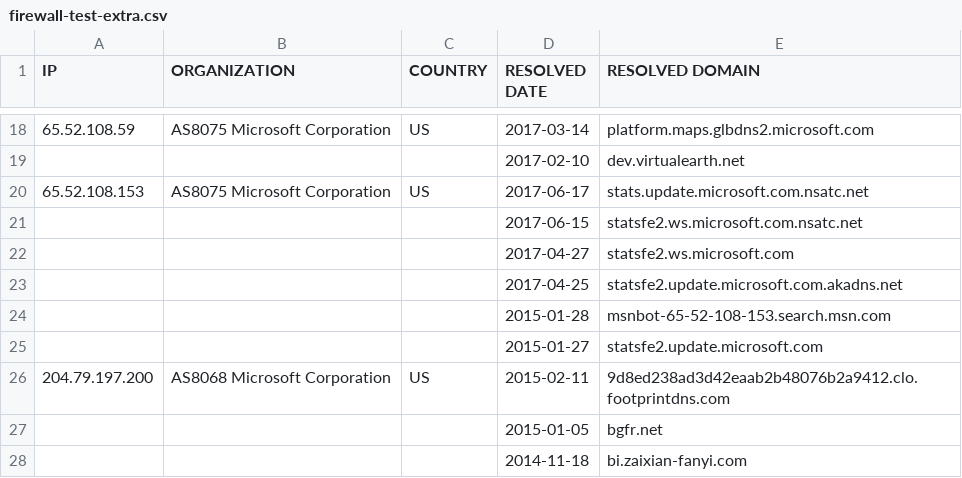
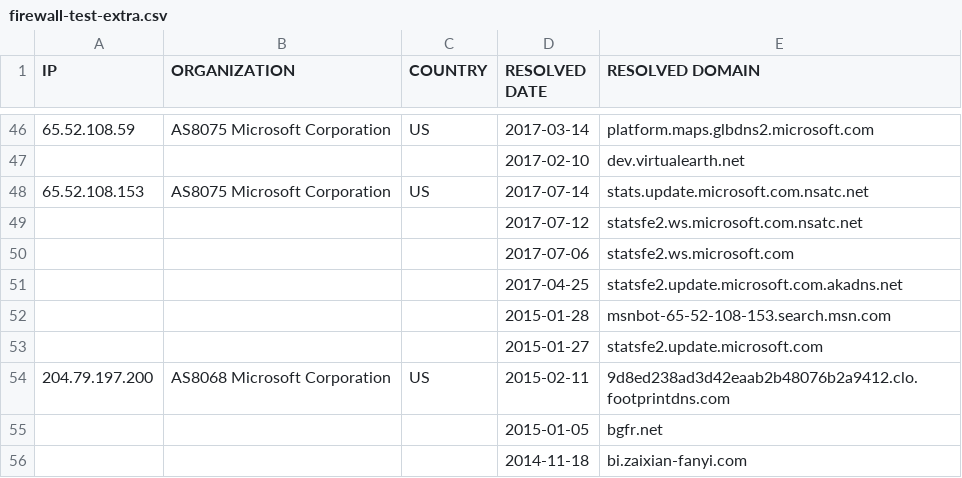
Before and after one commit to xxoolm/WindowsSpyBlocker, a CSV file: logs/win81/firewall-test-extra.csv, drawn as a sheet; only a part is shown, gaps mark what is left out; the diff covers the shown part only.

```diff
--- a/logs/win81/firewall-test-extra.csv
+++ b/logs/win81/firewall-test-extra.csv
@@ -19,5 +47,5 @@ IP,ORGANIZATION,COUNTRY,RESOLVED DATE,RESOLVED DOMAIN
 ,,,2017-02-10,dev.virtualearth.net
-65.52.108.153,AS8075 Microsoft Corporation,US,2017-06-17,stats.update.microsoft.com.nsatc.net
-,,,2017-06-15,statsfe2.ws.microsoft.com.nsatc.net
-,,,2017-04-27,statsfe2.ws.microsoft.com
+65.52.108.153,AS8075 Microsoft Corporation,US,2017-07-14,stats.update.microsoft.com.nsatc.net
+,,,2017-07-12,statsfe2.ws.microsoft.com.nsatc.net
+,,,2017-07-06,statsfe2.ws.microsoft.com
 ,,,2017-04-25,statsfe2.update.microsoft.com.akadns.net
```
Also changed, not shown: 30 added rows, 2 removed rows and 3 edited cells elsewhere in this file, logs/win81/firewall-test-spy.csv, logs/win81/proxifier-unique.csv, 20 other files.
